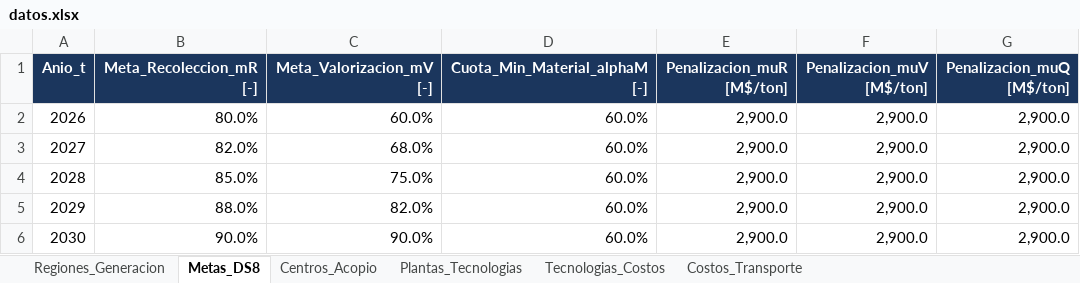
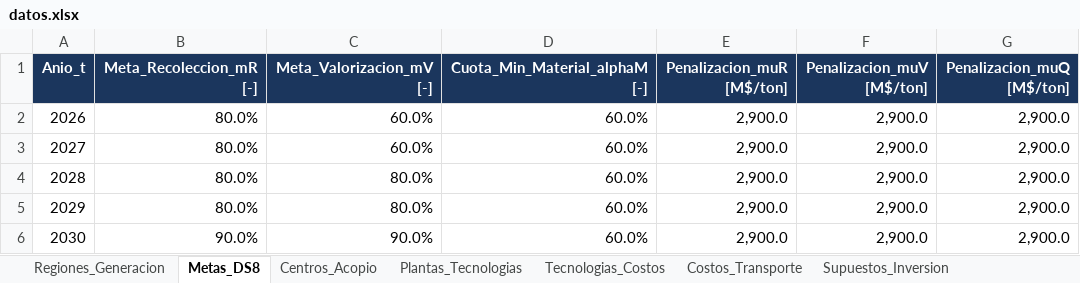
Before and after one commit to fer-oyarzun/Opti-2026-2, an Excel workbook: dataset/datos.xlsx, sheet Metas_DS8, drawn as a sheet; values as stored, in another font and other column widths than the file's, no borders; the diff names each change by its address in the sheet, - before the commit and + after, or states it on an @@ line.

```diff
--- a/dataset/datos.xlsx (sheet Metas_DS8)
+++ b/dataset/datos.xlsx (sheet Metas_DS8)
+sheet tab: Supuestos_Inversion
-B3 (Meta_Recoleccion_mR [-]): 82.0%
+B3 (Meta_Recoleccion_mR [-]): 80.0%
-C3 (Meta_Valorizacion_mV [-]): 68.0%
+C3 (Meta_Valorizacion_mV [-]): 60.0%
-B4 (Meta_Recoleccion_mR [-]): 85.0%
+B4 (Meta_Recoleccion_mR [-]): 80.0%
-C4 (Meta_Valorizacion_mV [-]): 75.0%
+C4 (Meta_Valorizacion_mV [-]): 80.0%
-B5 (Meta_Recoleccion_mR [-]): 88.0%
+B5 (Meta_Recoleccion_mR [-]): 80.0%
-C5 (Meta_Valorizacion_mV [-]): 82.0%
+C5 (Meta_Valorizacion_mV [-]): 80.0%
```
Also changed, not shown: sheet Centros_Acopio, sheet Plantas_Tecnologias, charts or pictures, 26 other files.
